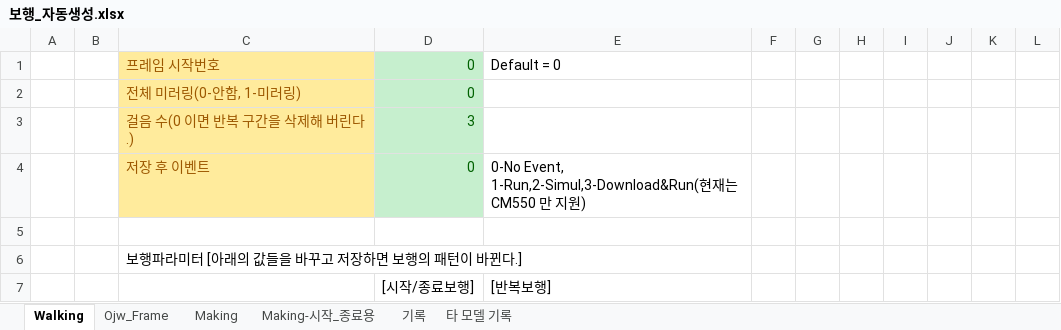
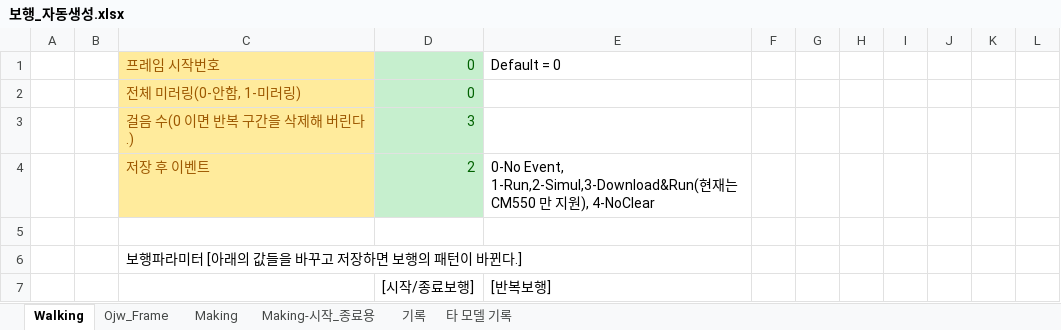
Before and after one commit to ojw5014/Beta_Release, an Excel workbook: [walking]보행/보행_자동생성.xlsx, sheet Walking, drawn as a sheet; only a part is shown; values as stored, in another font and other column widths than the file's, no borders; the diff names each change by its address in the sheet, - before the commit and + after, or states it on an @@ line.

```diff
--- a/[walking]보행/보행_자동생성.xlsx (sheet Walking)
+++ b/[walking]보행/보행_자동생성.xlsx (sheet Walking)
-D4: 0
+D4: 2
-E4: …지원)
+E4: …지원), 4-NoClear
```
Also changed, not shown: sheet Making, sheet Ojw_Frame.
